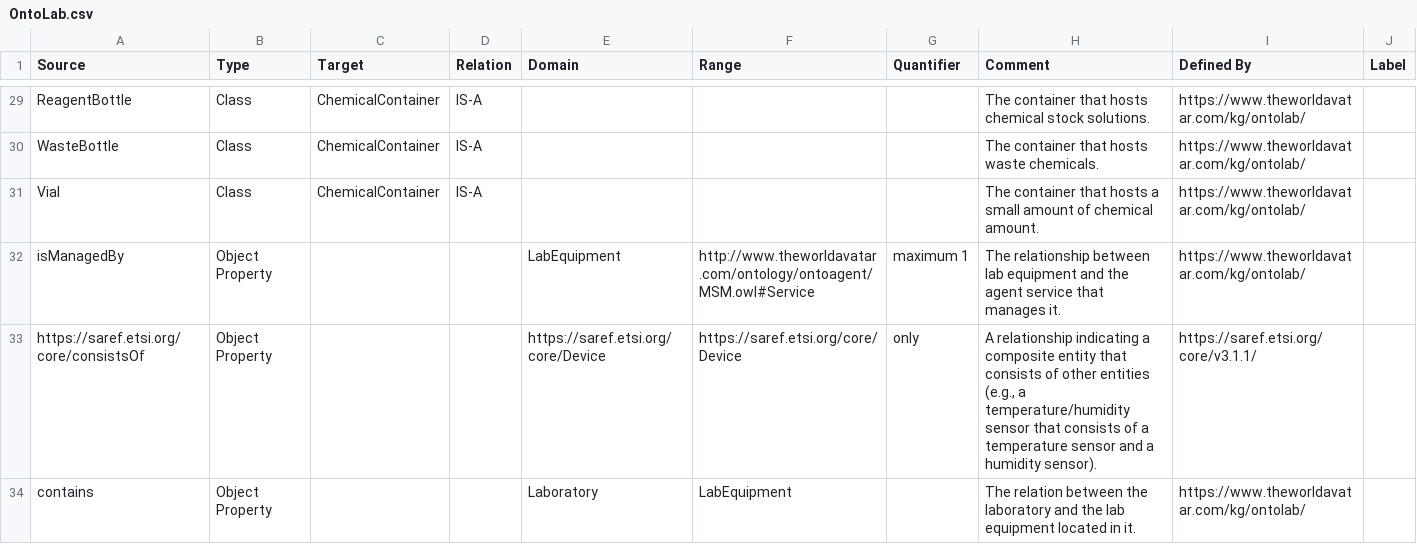
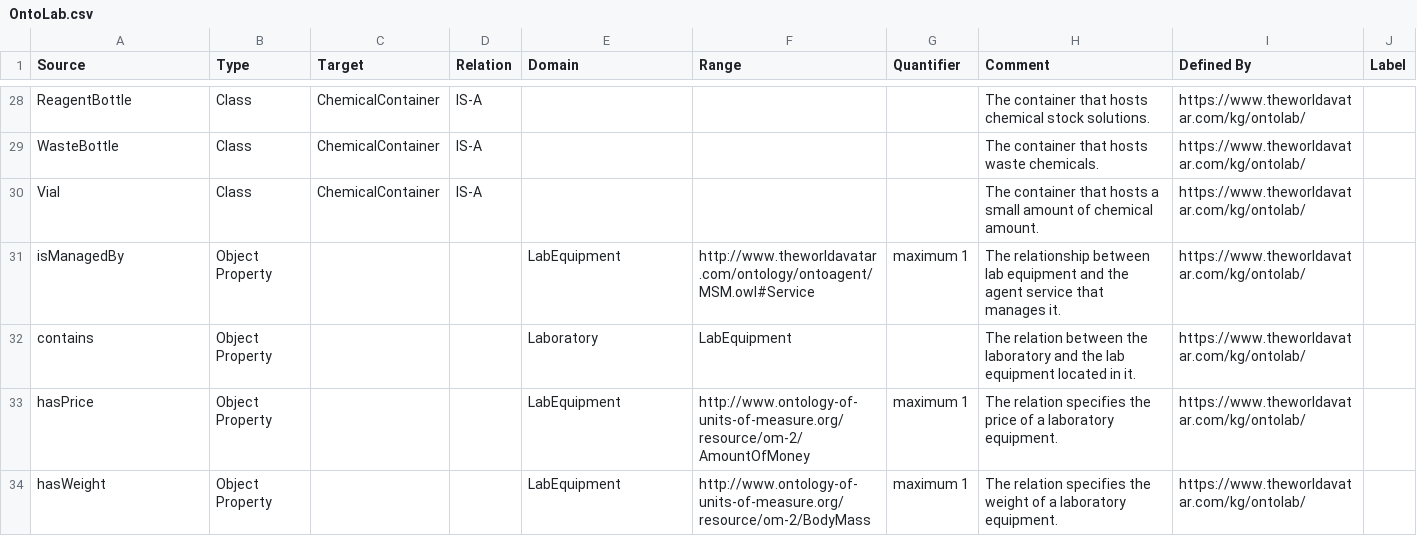
Before and after one commit to msff2/ontology, a CSV file: JPS_Ontology/ontology/ontolab/OntoLab.csv, drawn as a sheet; only a part is shown, gaps mark what is left out; the shorter side is filled out with more unchanged rows; the diff covers the shown part only.

Commit message:
200-dev-pips-deploy: modified OntoLab TBox CSV: (6) removed redundent 'only' quantifiers and redefinition of concepts/relationships from others' ontologies; (7) regenerated OWL file using the latest TBox Generator.

```diff
--- a/JPS_Ontology/ontology/ontolab/OntoLab.csv
+++ b/JPS_Ontology/ontology/ontolab/OntoLab.csv
@@ -32,3 +31,2 @@ Vial,Class,ChemicalContainer,IS-A,,,,The container that hosts a small amount of
 isManagedBy,Object Property,,,LabEquipment,http://www.theworldavatar.com/ontology/ontoagent/MSM.owl#Service,maximum 1,The relationship between lab equipment and the agent service that manages it.,https://www.theworldavatar.com/kg/ontolab/,
-https://saref.etsi.org/core/consistsOf,Object Property,,,https://saref.etsi.org/core/Device,https://saref.etsi.org/core/Device,only,"A relationship indicating a composite entity that consists of other entities (e.g., a temperature/humidity sensor that consists of a temperature sensor and a humidity sensor).",https://saref.etsi.org/core/v3.1.1/,
 contains,Object Property,,,Laboratory,LabEquipment,,The relation between the laboratory and the lab equipment located in it.,https://www.theworldavatar.com/kg/ontolab/,
```
Also changed, not shown: 4 removed rows and 3 edited cells elsewhere in this file, 1 other file.
